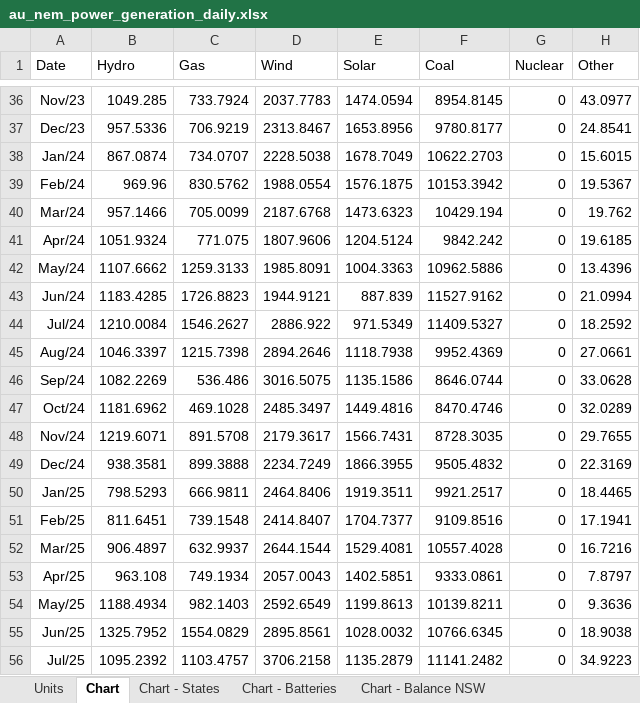
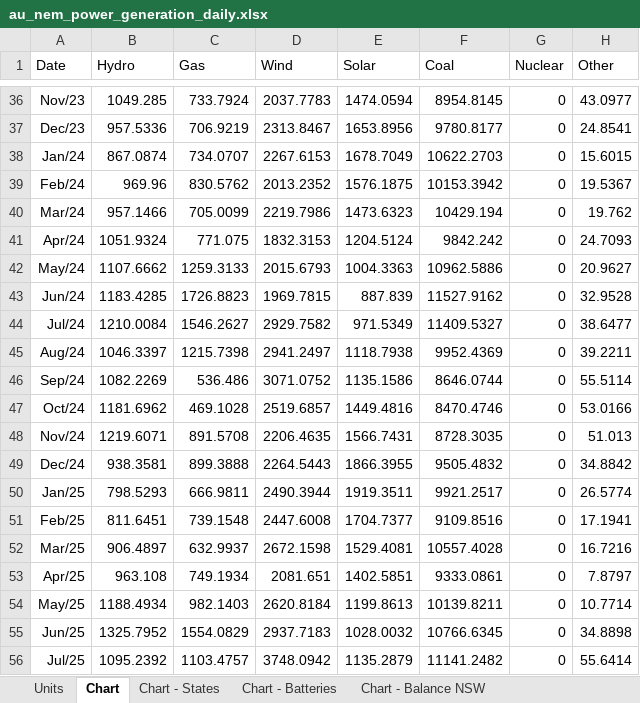
Before and after one commit to thomasdalton9/Energy-public, an Excel workbook: output/Data and Chart Outputs/au_nem_power_generation_daily.xlsx, sheet Chart, drawn as a sheet; only a part is shown, gaps mark what is left out; values as stored, in another font and other column widths than the file's, no borders; charts and pictures not drawn; the diff covers the shown part only; the diff names each change by its address in the sheet, - before the commit and + after, or states it on an @@ line.

```diff
--- a/output/Data and Chart Outputs/au_nem_power_generation_daily.xlsx (sheet Chart)
+++ b/output/Data and Chart Outputs/au_nem_power_generation_daily.xlsx (sheet Chart)
-D38 (Wind): 2228.5038
+D38 (Wind): 2267.6153
-D39 (Wind): 1988.0554
+D39 (Wind): 2013.2352
-D40 (Wind): 2187.6768
+D40 (Wind): 2219.7986
-D41 (Wind): 1807.9606
+D41 (Wind): 1832.3153
-H41 (Other): 19.6185
+H41 (Other): 24.7093
-D42 (Wind): 1985.8091
+D42 (Wind): 2015.6793
-H42 (Other): 13.4396
+H42 (Other): 20.9627
-D43 (Wind): 1944.9121
+D43 (Wind): 1969.7815
-H43 (Other): 21.0994
+H43 (Other): 32.9528
-D44 (Wind): 2886.922
+D44 (Wind): 2929.7582
-H44 (Other): 18.2592
+H44 (Other): 38.6477
-D45 (Wind): 2894.2646
+D45 (Wind): 2941.2497
-H45 (Other): 27.0661
+H45 (Other): 39.2211
-D46 (Wind): 3016.5075
+D46 (Wind): 3071.0752
-H46 (Other): 33.0628
+H46 (Other): 55.5114
-D47 (Wind): 2485.3497
+D47 (Wind): 2519.6857
-H47 (Other): 32.0289
+H47 (Other): 53.0166
-D48 (Wind): 2179.3617
+D48 (Wind): 2206.4635
-H48 (Other): 29.7655
+H48 (Other): 51.013
-D49 (Wind): 2234.7249
+D49 (Wind): 2264.5443
-H49 (Other): 22.3169
+H49 (Other): 34.8842
-D50 (Wind): 2464.8406
+D50 (Wind): 2490.3944
-H50 (Other): 18.4465
+H50 (Other): 26.5774
-D51 (Wind): 2414.8407
+D51 (Wind): 2447.6008
-D52 (Wind): 2644.1544
+D52 (Wind): 2672.1598
-D53 (Wind): 2057.0043
+D53 (Wind): 2081.651
-D54 (Wind): 2592.6549
+D54 (Wind): 2620.8184
-H54 (Other): 9.3636
+H54 (Other): 10.7714
-D55 (Wind): 2895.8561
+D55 (Wind): 2937.7183
-H55 (Other): 18.9038
+H55 (Other): 34.8898
-D56 (Wind): 3706.2158
+D56 (Wind): 3748.0942
-H56 (Other): 34.9223
+H56 (Other): 55.6414
```
Also changed, not shown: 24 edited cells elsewhere in this sheet, sheet Daily, sheet State balance, sheet States, sheet Chart - States, sheet Chart - Balance VIC, sheet Chart - Balance QLD, output/Data and Chart Outputs/au_nem_prices.xlsx.
